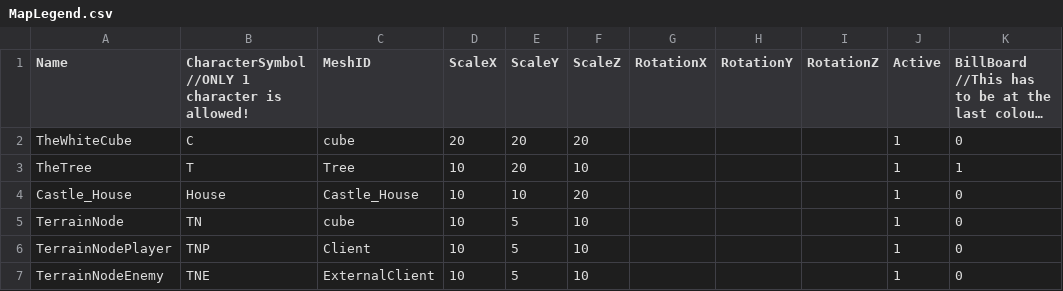
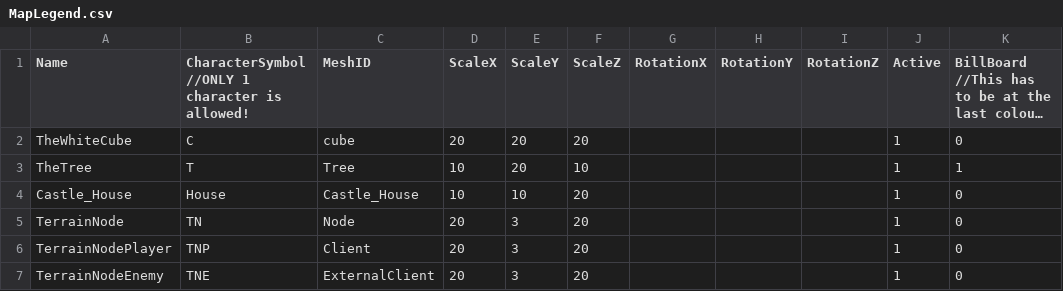
Before and after one commit to Idealizinc/SP-4, a CSV file: Base/CSVFiles/MapLegend.csv, drawn as a sheet; long unchanged cells end in ….

```diff
--- a/Base/CSVFiles/MapLegend.csv
+++ b/Base/CSVFiles/MapLegend.csv
@@ -4,4 +4,4 @@ TheTree,T,Tree,10,20,10,,,,1,1
 Castle_House,House,Castle_House,10,10,20,,,,1,0
-TerrainNode,TN,cube,10,5,10,,,,1,0
-TerrainNodePlayer,TNP,Client,10,5,10,,,,1,0
-TerrainNodeEnemy,TNE,ExternalClient,10,5,10,,,,1,0
+TerrainNode,TN,Node,20,3,20,,,,1,0
+TerrainNodePlayer,TNP,Client,20,3,20,,,,1,0
+TerrainNodeEnemy,TNE,ExternalClient,20,3,20,,,,1,0
```
Also changed, not shown: Base/CSVFiles/MeshDriven.csv, Base/CSVFiles/Town1Layout.csv, 25 other files.
